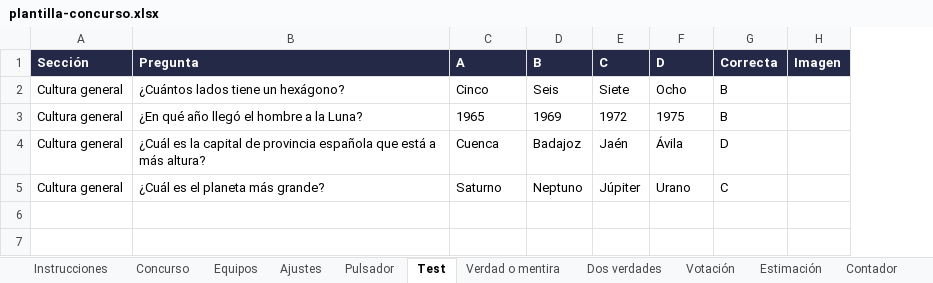
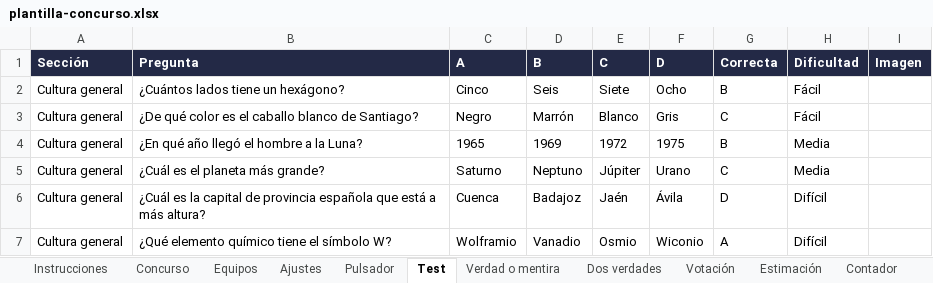
Before and after one commit to RonikGr/EL-CONCURSO-DEL-A-O, an Excel workbook: public/plantilla-concurso.xlsx, sheet Test, drawn as a sheet; values as stored, in another font and other column widths than the file's, no borders; addresses are those after the commit; the diff names each change by its address in the sheet, - before the commit and + after, or states it on an @@ line.

```diff
--- a/public/plantilla-concurso.xlsx (sheet Test)
+++ b/public/plantilla-concurso.xlsx (sheet Test)
+column H (Dificultad), row 2: Fácil; row 4: Media; row 6: Difícil
+row 3: Cultura general | ¿De qué color es el caballo blanco de Santiago? | Negro | Marrón | Blanco | Gris | C | Fácil
+row 7: Cultura general | ¿Qué elemento químico tiene el símbolo W? | Wolframio | Vanadio | Osmio | Wiconio | A | Difícil
```
Also changed, not shown: sheet Concurso, 25 other files.
